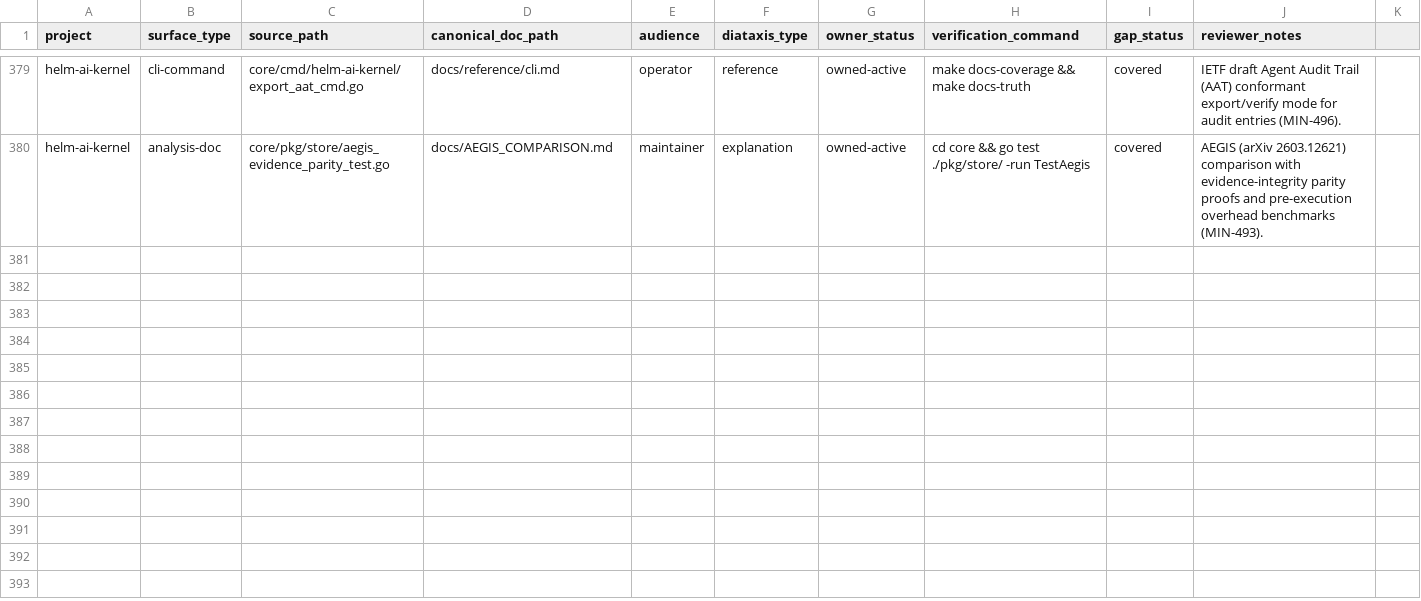
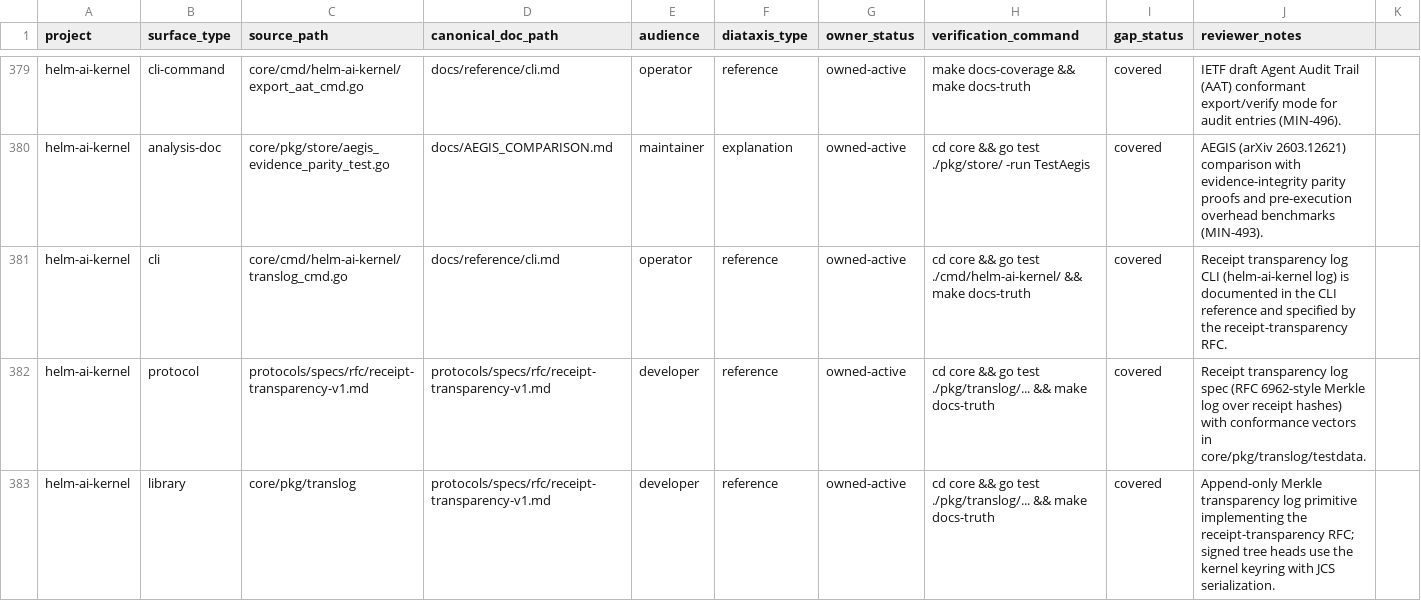
Before and after one commit to Mindburn-Labs/helm-ai-kernel, a CSV file: docs/documentation-coverage.csv, drawn as a sheet; only a part is shown, gaps mark what is left out; the diff names each change by its address in the sheet, - before the commit and + after, or states it on an @@ line.

```diff
--- a/docs/documentation-coverage.csv
+++ b/docs/documentation-coverage.csv
+row 381: helm-ai-kernel | cli | core/cmd/helm-ai-kernel/translog_cmd.go | docs/reference/cli.md | operator | reference | owned-active | cd core && go test ./cmd/helm-ai-kernel/ && make docs-truth | covered | Receipt transparency log CLI (helm-ai-kernel log) is documented in the CLI reference and specified by the receipt-transparency RFC.
+row 382: helm-ai-kernel | protocol | protocols/specs/rfc/receipt-transparency-v1.md | protocols/specs/rfc/receipt-transparency-v1.md | developer | reference | owned-active | cd core && go test ./pkg/translog/... && make docs-truth | covered | Receipt transparency log spec (RFC 6962-style Merkle log over receipt hashes) with conformance vectors in core/pkg/translog/testdata.
+row 383: helm-ai-kernel | library | core/pkg/translog | protocols/specs/rfc/receipt-transparency-v1.md | developer | reference | owned-active | cd core && go test ./pkg/translog/... && make docs-truth | covered | Append-only Merkle transparency log primitive implementing the receipt-transparency RFC; signed tree heads use the kernel keyring with JCS serialization.
```
Also changed, not shown: 11 other files.
